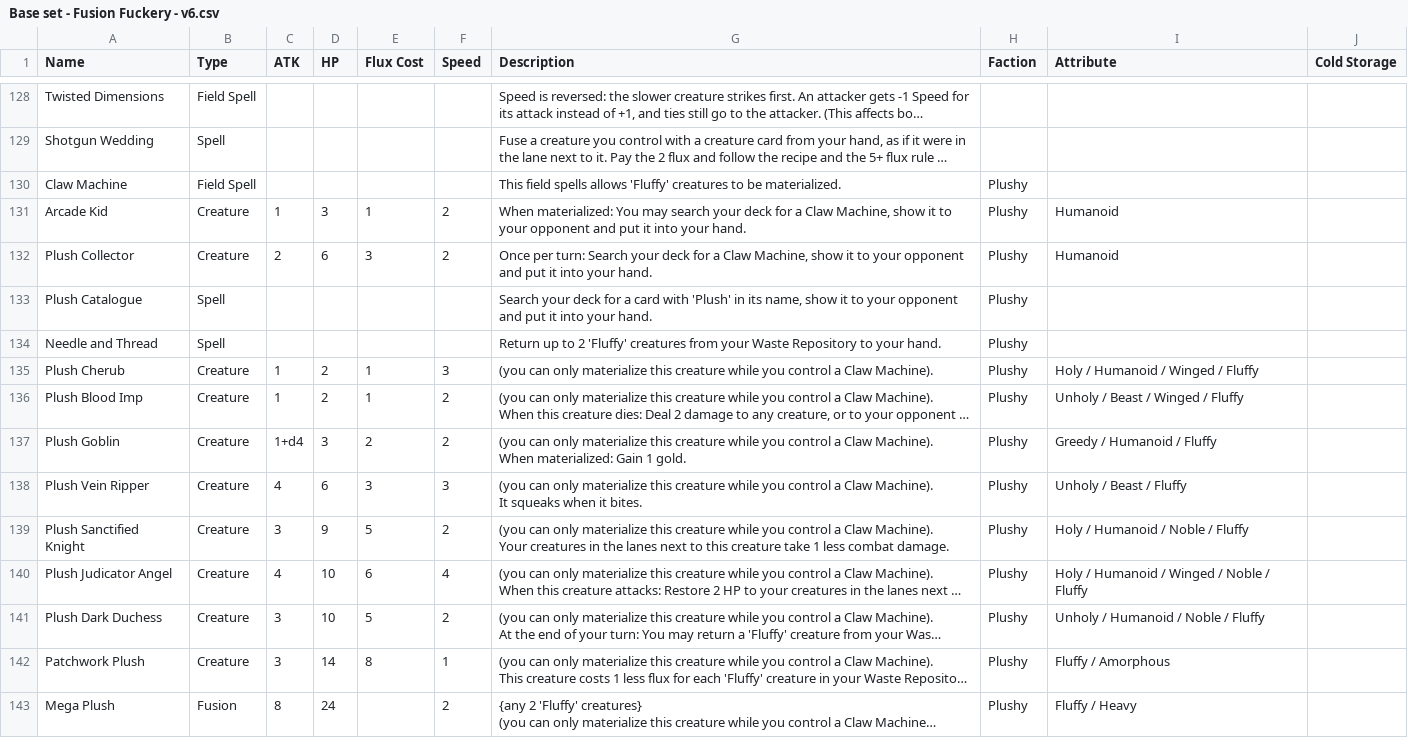
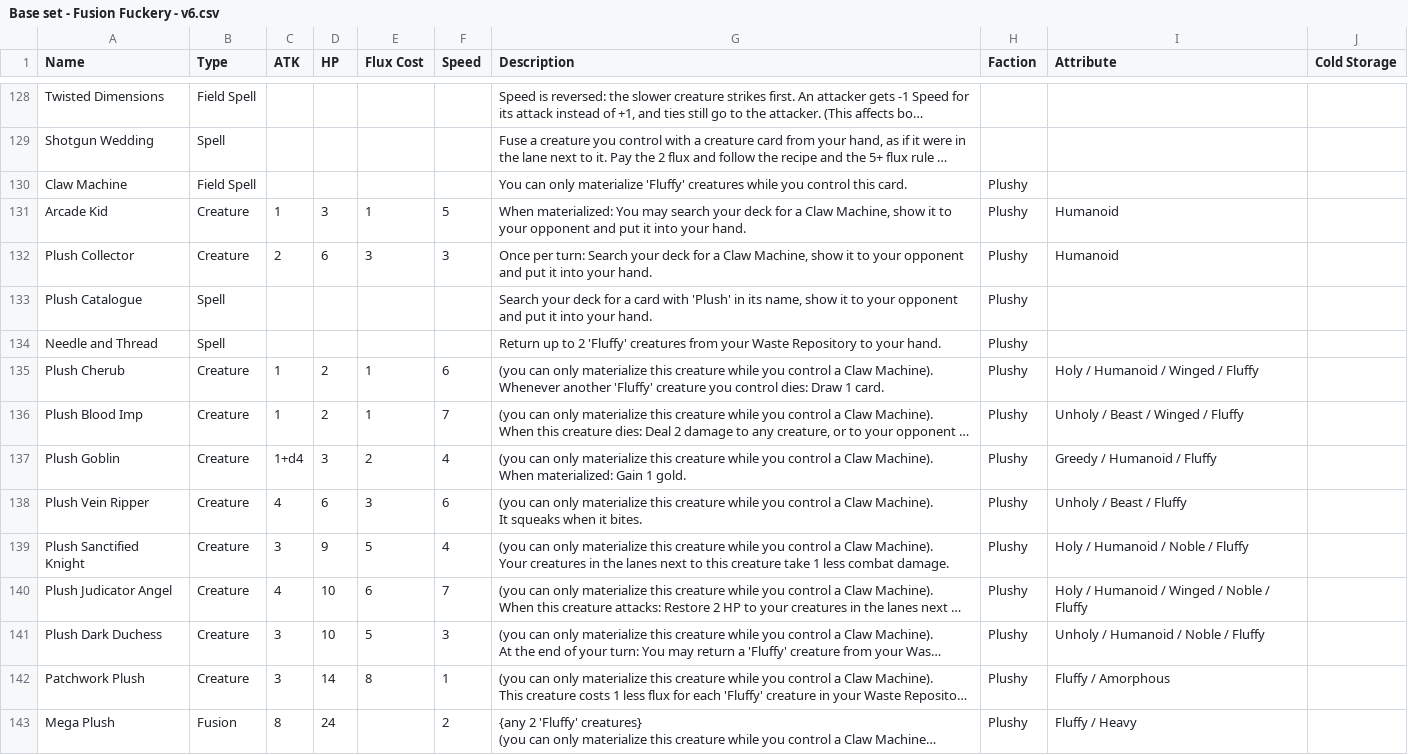
Before and after one commit to kleinstein-stack/fusion-fuckery, a CSV file: saves/Base set - Fusion Fuckery - v6.csv, drawn as a sheet; only a part is shown, gaps mark what is left out; long unchanged cells end in …; ↵ is a line break in a cell; the diff covers the shown part only; the diff names each change by its address in the sheet, - before the commit and + after, or states it on an @@ line.

Commit message:
v4.6: wider Speed, coin-flip ties, Space Squid rework, Meat Cathedral nerf
From the first playtest:
- Speed runs 1-8 (4 is normal) and every creature and fusion has a new
  value; a speed tie is a coin flip. Blood Frenzy and Hemogoblin give
  +2 Speed. The stat budget counts Speed at half weight.
- Space Squid costs PHP equal to the creature's flux cost (10 for a
  fusion), lasts until the start of your next turn, un-winds it, and
  can't be played without an empty lane.
- Plush Cherub draws a card whenever another Fluffy creature you control
  dies (the Claw Machine no longer does).
- The Meat Cathedral: 7/20, 3 HP or 3 PHP, +1 ATK (was 8/24, 4, +2).
- Gold flux badge artwork for 5+ flux creatures.
- Battle sim follows the new Claw Machine, Bombardier, Space Squid and
  speed rules. RULES.md and the player rulebook (docx and PDF) are v4.6.

```diff
--- a/saves/Base set - Fusion Fuckery - v6.csv
+++ b/saves/Base set - Fusion Fuckery - v6.csv
-G130 (Description): This field spells allows 'Fluffy' creatures to be materialized.
+G130 (Description): You can only materialize 'Fluffy' creatures while you control this card.
-F131 (Speed): 2
+F131 (Speed): 5
-F132 (Speed): 2
+F132 (Speed): 3
-F135 (Speed): 3
+F135 (Speed): 6
-G135 (Description): …Claw Machine).
+G135 (Description): …Claw Machine). ↵ Whenever another 'Fluffy' creature you control dies: Draw 1 card.
-F136 (Speed): 2
+F136 (Speed): 7
-F137 (Speed): 2
+F137 (Speed): 4
-F138 (Speed): 3
+F138 (Speed): 6
-F139 (Speed): 2
+F139 (Speed): 4
-F140 (Speed): 4
+F140 (Speed): 7
-F141 (Speed): 2
+F141 (Speed): 3
```
Also changed, not shown: 40 edited cells elsewhere in this file, 14 other files.
